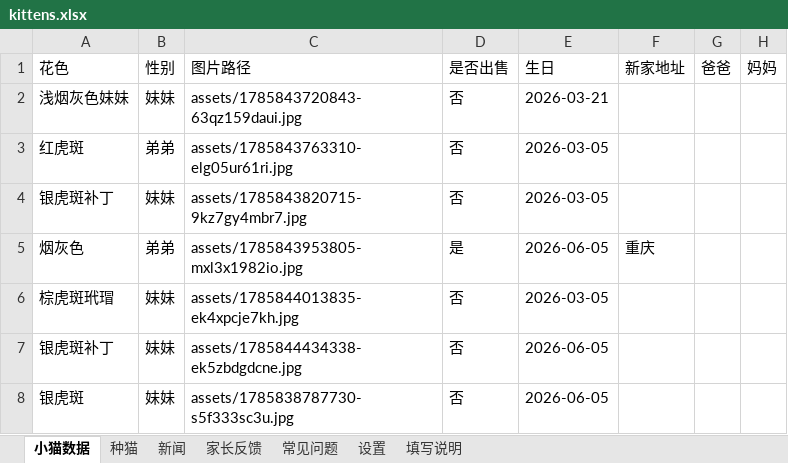
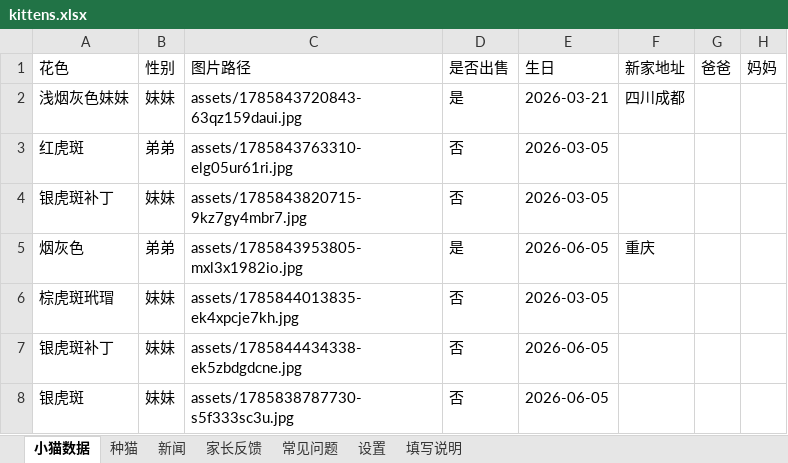
Before and after one commit to kuenmaoshe/kuenmaoshe.github.io, an Excel workbook: data/kittens.xlsx, sheet 小猫数据, drawn as a sheet; only a part is shown; values as stored, in another font and other column widths than the file's, no borders; the diff names each change by its address in the sheet, - before the commit and + after, or states it on an @@ line.

```diff
--- a/data/kittens.xlsx (sheet 小猫数据)
+++ b/data/kittens.xlsx (sheet 小猫数据)
-D2 (是否出售): 否
+D2 (是否出售): 是
-F2 (新家地址): (empty)
+F2 (新家地址): 四川成都
```
Also changed, not shown: 1 other file.
